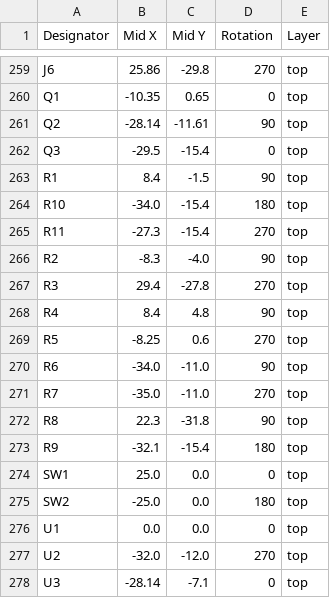
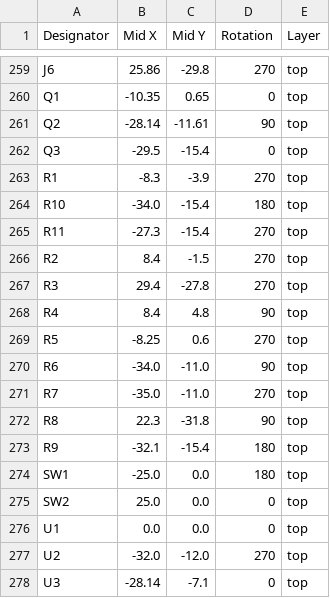
Before and after one commit to revk/ESP32-Roulette, a CSV file: PCB/Roulette/production/positions.csv, drawn as a sheet; only a part is shown, gaps mark what is left out.

```diff
--- a/PCB/Roulette/production/positions.csv
+++ b/PCB/Roulette/production/positions.csv
@@ -262,6 +262,6 @@ Q2,-28.14,-11.61,90,top
 Q3,-29.5,-15.4,0,top
-R1,8.4,-1.5,90,top
+R1,-8.3,-3.9,270,top
 R10,-34.0,-15.4,180,top
 R11,-27.3,-15.4,270,top
-R2,-8.3,-4.0,90,top
+R2,8.4,-1.5,270,top
 R3,29.4,-27.8,270,top
@@ -273,4 +273,4 @@ R8,22.3,-31.8,90,top
 R9,-32.1,-15.4,180,top
-SW1,25.0,0.0,0,top
-SW2,-25.0,0.0,180,top
+SW1,-25.0,0.0,180,top
+SW2,25.0,0.0,0,top
 U1,0.0,0.0,0,top
```
Also changed, not shown: 5 other files.
